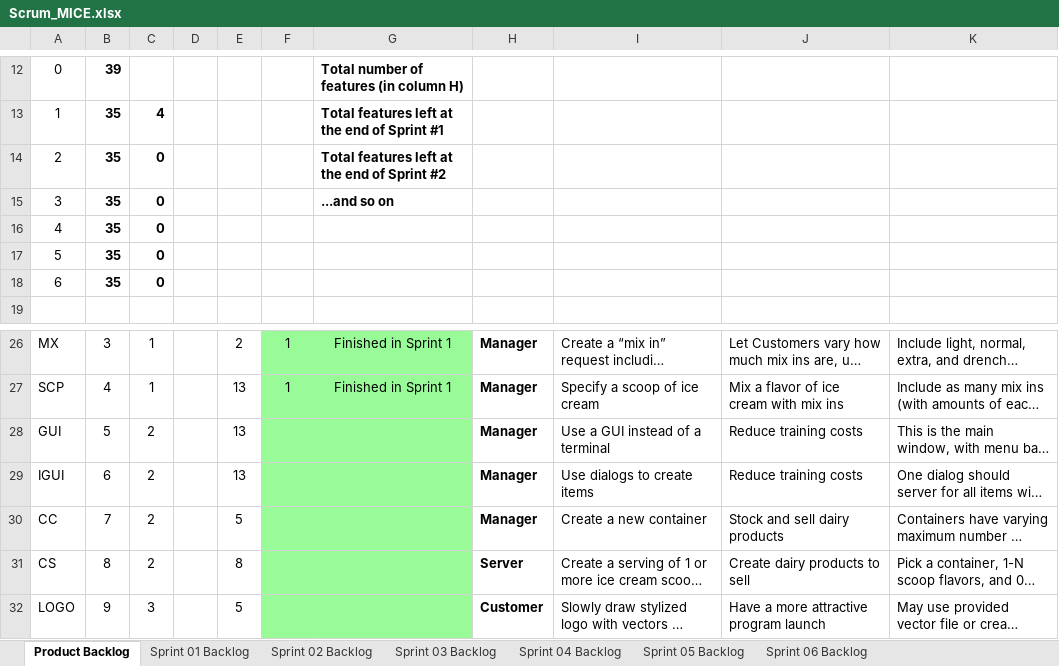
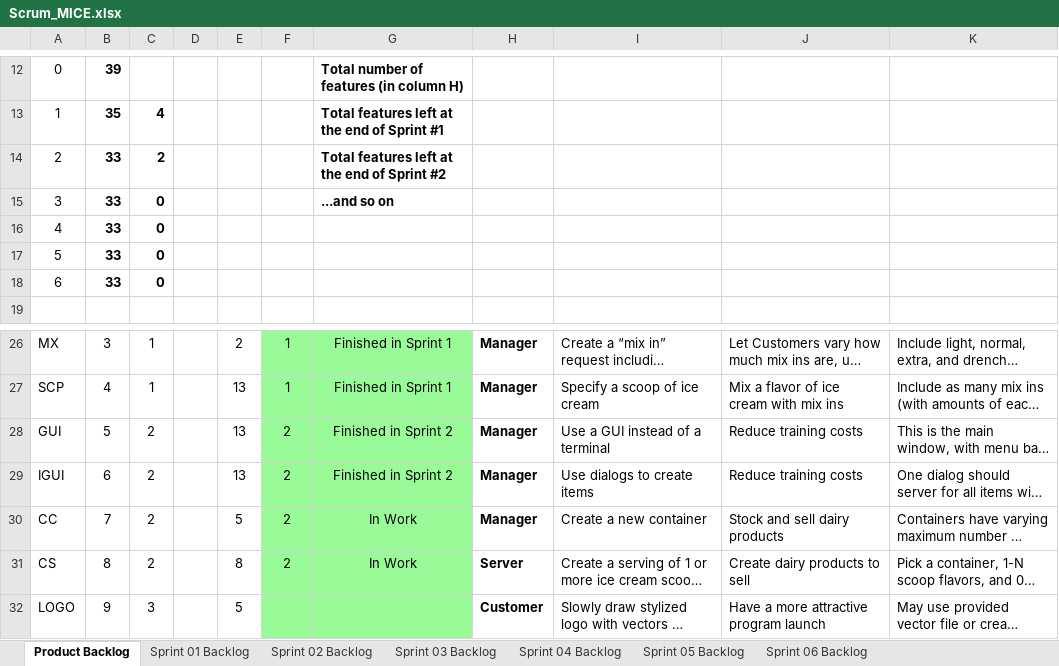
Before and after one commit to smb6088/cse1325, an Excel workbook: P06/Scrum_MICE.xlsx, sheet Product Backlog, drawn as a sheet; only a part is shown, gaps mark what is left out; long unchanged cells end in …; values as stored, in another font and other column widths than the file's, no borders; charts and pictures not drawn; the diff names each change by its address in the sheet, - before the commit and + after, or states it on an @@ line.

```diff
--- a/P06/Scrum_MICE.xlsx (sheet Product Backlog)
+++ b/P06/Scrum_MICE.xlsx (sheet Product Backlog)
-B14:B18: 35
+B14:B18: 33
-C14: 0
+C14: 2
-F28:F31: (empty)
+F28:F31: 2
-G28:G29: (empty)
+G28:G29: Finished in Sprint 2
-G30:G31: (empty)
+G30:G31: In Work
```
Also changed, not shown: sheet Sprint 02 Backlog, sheet Sprint 01 Backlog, charts or pictures.
